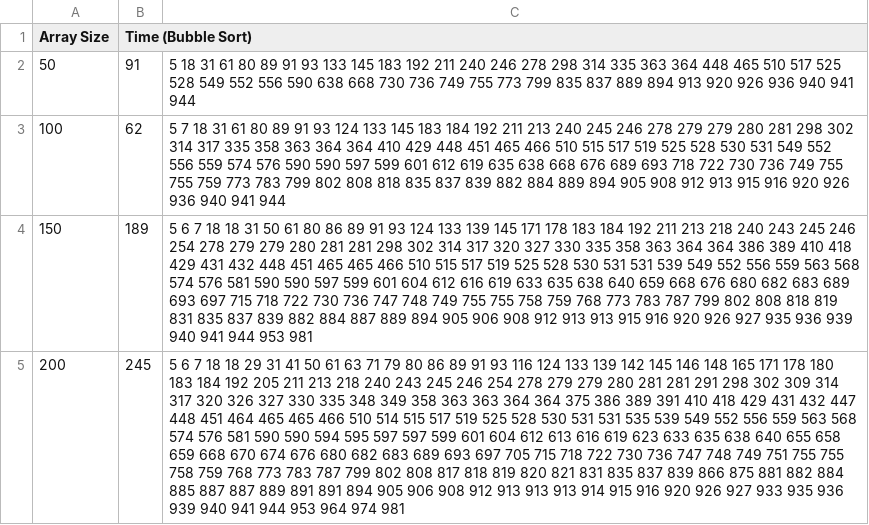
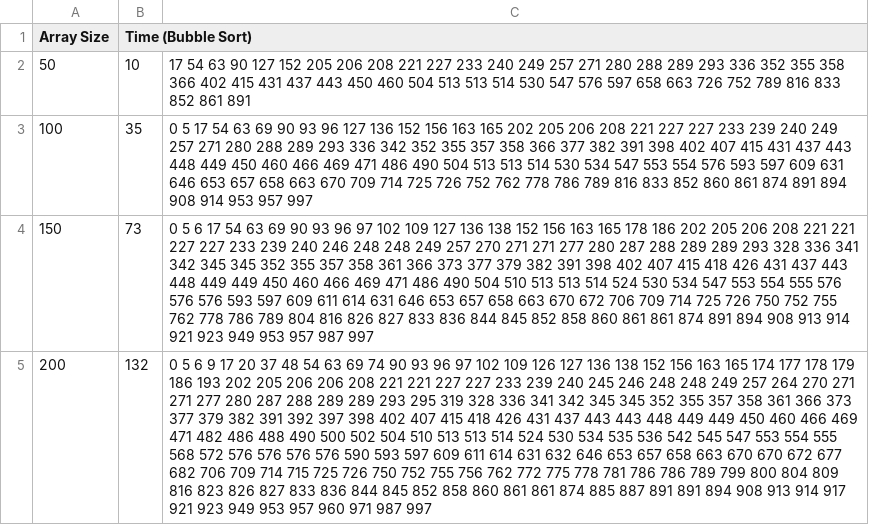
Before and after one commit to saharshwadekar/Coding, a CSV file: Data Analysis And Algorithm/1_Practical/bubble_sort_result.csv, drawn as a sheet; only a part is shown; the diff covers the shown part only; the diff names each change by its address in the sheet, - before the commit and + after, or states it on an @@ line.

```diff
--- a/Data Analysis And Algorithm/1_Practical/bubble_sort_result.csv
+++ b/Data Analysis And Algorithm/1_Practical/bubble_sort_result.csv
-B2 (Time (Bubble Sort)): 91
+B2 (Time (Bubble Sort)): 10
-C2: 5 18 31 61 80 89 91 93 133 145 183 192 211 240 246 278 298 314 335 363 364 448 465 510 517 525 528 549 552 556 590 638 668 730 736 749 755 773 799 835 837 889 894 913 920 926 936 940 941 944
+C2: 17 54 63 90 127 152 205 206 208 221 227 233 240 249 257 271 280 288 289 293 336 352 355 358 366 402 415 431 437 443 450 460 504 513 513 514 530 547 576 597 658 663 726 752 789 816 833 852 861 891
-B3 (Time (Bubble Sort)): 62
+B3 (Time (Bubble Sort)): 35
-C3: 5 7 18 31 61 80 89 91 93 124 133 145 183 184 192 211 213 240 245 246 278 279 279 280 281 298 302 314 317 335 358 363 364 364 410 429 448 451 465 466 510 515 517 519 525 528 530 531 549 552 556 559 574 576 590 590 597 599 601 612 619 635 638 668 676 689 693 718 722 730 736 749 755 755 759 773 783 799 802 808 818 835 837 839 882 884 889 894 905 908 912 913 915 916 920 926 936 940 941 944
+C3: 0 5 17 54 63 69 90 93 96 127 136 152 156 163 165 202 205 206 208 221 227 227 233 239 240 249 257 271 280 288 289 293 336 342 352 355 357 358 366 377 382 391 398 402 407 415 431 437 443 448 449 450 460 466 469 471 486 490 504 513 513 514 530 534 547 553 554 576 593 597 609 631 646 653 657 658 663 670 709 714 725 726 752 762 778 786 789 816 833 852 860 861 874 891 894 908 914 953 957 997
-B4 (Time (Bubble Sort)): 189
+B4 (Time (Bubble Sort)): 73
-C4: 5 6 7 18 18 31 50 61 80 86 89 91 93 124 133 139 145 171 178 183 184 192 211 213 218 240 243 245 246 254 278 279 279 280 281 281 298 302 314 317 320 327 330 335 358 363 364 364 386 389 410 418 429 431 432 448 451 465 465 466 510 515 517 519 525 528 530 531 531 539 549 552 556 559 563 568 574 576 581 590 590 597 599 601 604 612 616 619 633 635 638 640 659 668 676 680 682 683 689 693 697 715 718 722 730 736 747 748 749 755 755 758 759 768 773 783 787 799 802 808 818 819 831 835 837 839 882 884 887 889 894 905 906 908 912 913 913 915 916 920 926 927 935 936 939 940 941 944 953 981
+C4: 0 5 6 17 54 63 69 90 93 96 97 102 109 127 136 138 152 156 163 165 178 186 202 205 206 208 221 221 227 227 233 239 240 246 248 248 249 257 270 271 271 277 280 287 288 289 289 293 328 336 341 342 345 345 352 355 357 358 361 366 373 377 379 382 391 398 402 407 415 418 426 431 437 443 448 449 449 450 460 466 469 471 486 490 504 510 513 513 514 524 530 534 547 553 554 555 576 576 576 593 597 609 611 614 631 646 653 657 658 663 670 672 706 709 714 725 726 750 752 755 762 778 786 789 804 816 826 827 833 836 844 845 852 858 860 861 861 874 891 894 908 913 914 921 923 949 953 957 987 997
-B5 (Time (Bubble Sort)): 245
+B5 (Time (Bubble Sort)): 132
-C5: 5 6 7 18 18 29 31 41 50 61 63 71 79 80 86 89 91 93 116 124 133 139 142 145 146 148 165 171 178 180 183 184 192 205 211 213 218 240 243 245 246 254 278 279 279 280 281 281 291 298 302 309 314 317 320 326 327 330 335 348 349 358 363 363 364 364 375 386 389 391 410 418 429 431 432 447 448 451 464 465 465 466 510 514 515 517 519 525 528 530 531 531 535 539 549 552 556 559 563 568 574 576 581 590 590 594 595 597 597 599 601 604 612 613 616 619 623 633 635 638 640 655 658 659 668 670 674 676 680 682 683 689 693 697 705 715 718 722 730 736 747 748 749 751 755 755 758 759 768 773 783 787 799 802 808 817 818 819 820 821 831 835 837 839 866 875 881 882 884 885 887 887 889 891 891 894 905 906 908 912 913 913 913 914 915 916 920 926 927 933 935 936 939 940 941 944 953 964 974 981
+C5: 0 5 6 9 17 20 37 48 54 63 69 74 90 93 96 97 102 109 126 127 136 138 152 156 163 165 174 177 178 179 186 193 202 205 206 206 208 221 221 227 227 233 239 240 245 246 248 248 249 257 264 270 271 271 277 280 287 288 289 289 293 295 319 328 336 341 342 345 345 352 355 357 358 361 366 373 377 379 382 391 392 397 398 402 407 415 418 426 431 437 443 443 448 449 449 450 460 466 469 471 482 486 488 490 500 502 504 510 513 513 514 524 530 534 535 536 542 545 547 553 554 555 568 572 576 576 576 576 590 593 597 609 611 614 631 632 646 653 657 658 663 670 670 672 677 682 706 709 714 715 725 726 750 752 755 756 762 772 775 778 781 786 786 789 799 800 804 809 816 823 826 827 833 836 844 845 852 858 860 861 861 874 885 887 891 891 894 908 913 914 917 921 923 949 953 957 960 971 987 997
```
Also changed, not shown: 32 edited cells elsewhere in this file, Data Analysis And Algorithm/1_Practical/selection_sort_result.csv, 3 other files.
